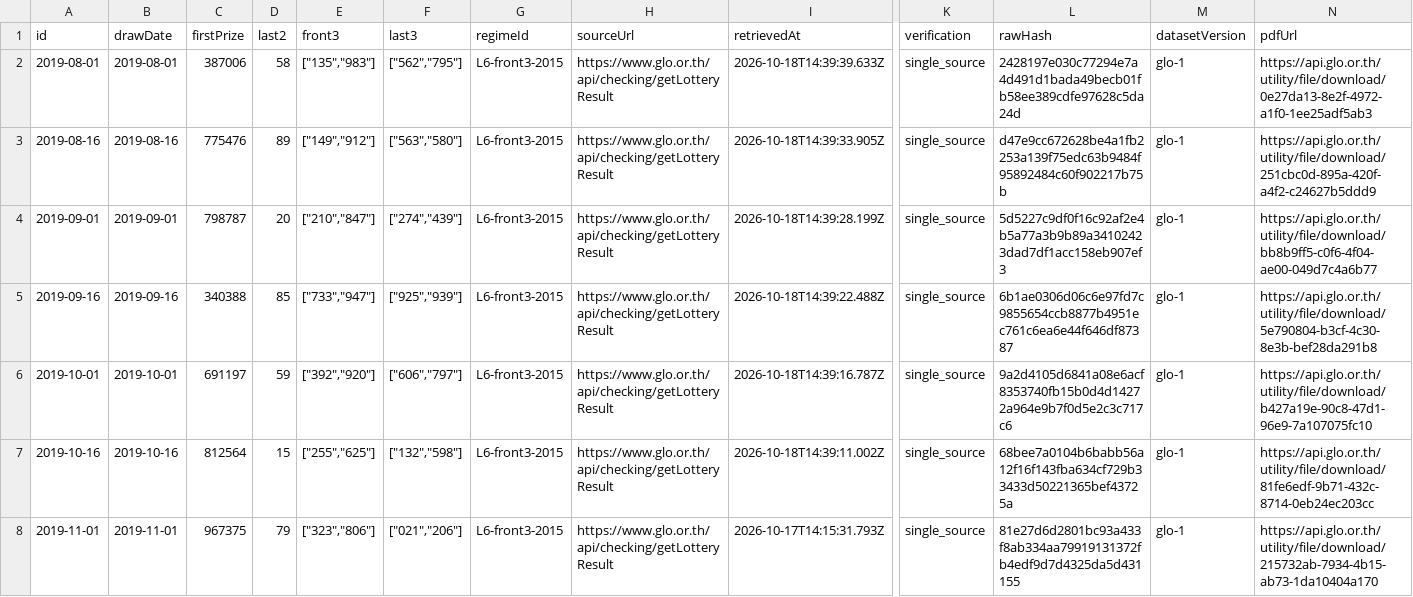
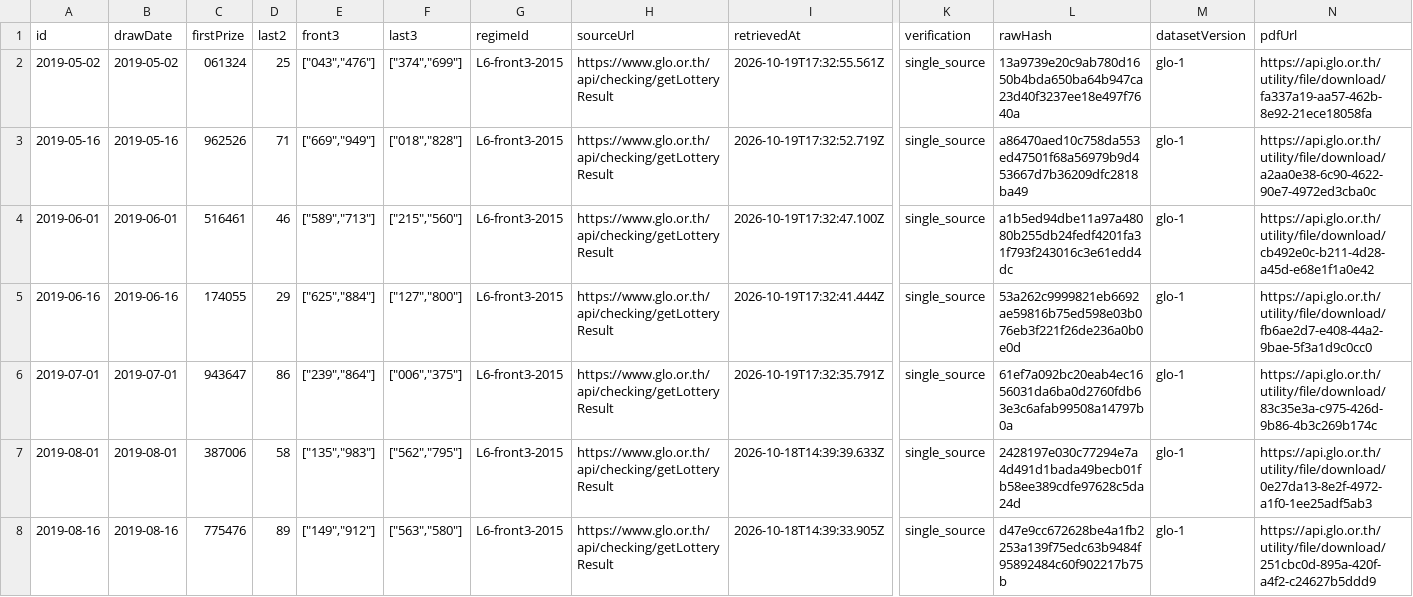
Before and after one commit to Ncsc8650/HAMMTO, a CSV file: public/data/tables/draws.csv, drawn as a sheet; only a part is shown, gaps mark what is left out; the shorter side is filled out with more unchanged rows; rows hold the shown columns only; the diff names each change by its address in the sheet, - before the commit and + after, or states it on an @@ line.

```diff
--- a/public/data/tables/draws.csv
+++ b/public/data/tables/draws.csv
+row 2: 2019-05-02 | 2019-05-02 | 061324 | 25 | ["043","476"] | ["374","699"] | L6-front3-2015 | https://www.glo.or.th/api/checking/getLotteryResult | 2026-10-19T17:32:55.561Z | single_source | 13a9739e20c9ab780d1650b4bda650ba64b947ca23d40f3237ee18e497f7640a | glo-1 | https://api.glo.or.th/utility/file/download/fa337a19-aa57-462b-8e92-21ece18058fa
+row 3: 2019-05-16 | 2019-05-16 | 962526 | 71 | ["669","949"] | ["018","828"] | L6-front3-2015 | https://www.glo.or.th/api/checking/getLotteryResult | 2026-10-19T17:32:52.719Z | single_source | a86470aed10c758da553ed47501f68a56979b9d453667d7b36209dfc2818ba49 | glo-1 | https://api.glo.or.th/utility/file/download/a2aa0e38-6c90-4622-90e7-4972ed3cba0c
+row 4: 2019-06-01 | 2019-06-01 | 516461 | 46 | ["589","713"] | ["215","560"] | L6-front3-2015 | https://www.glo.or.th/api/checking/getLotteryResult | 2026-10-19T17:32:47.100Z | single_source | a1b5ed94dbe11a97a48080b255db24fedf4201fa31f793f243016c3e61edd4dc | glo-1 | https://api.glo.or.th/utility/file/download/cb492e0c-b211-4d28-a45d-e68e1f1a0e42
+row 5: 2019-06-16 | 2019-06-16 | 174055 | 29 | ["625","884"] | ["127","800"] | L6-front3-2015 | https://www.glo.or.th/api/checking/getLotteryResult | 2026-10-19T17:32:41.444Z | single_source | 53a262c9999821eb6692ae59816b75ed598e03b076eb3f221f26de236a0b0e0d | glo-1 | https://api.glo.or.th/utility/file/download/fb6ae2d7-e408-44a2-9bae-5f3a1d9c0cc0
+row 6: 2019-07-01 | 2019-07-01 | 943647 | 86 | ["239","864"] | ["006","375"] | L6-front3-2015 | https://www.glo.or.th/api/checking/getLotteryResult | 2026-10-19T17:32:35.791Z | single_source | 61ef7a092bc20eab4ec1656031da6ba0d2760fdb63e3c6afab99508a14797b0a | glo-1 | https://api.glo.or.th/utility/file/download/83c35e3a-c975-426d-9b86-4b3c269b174c
```
Also changed, not shown: public/data/tables/evaluations.csv, public/data/tables/imports.csv, 36 other files.
